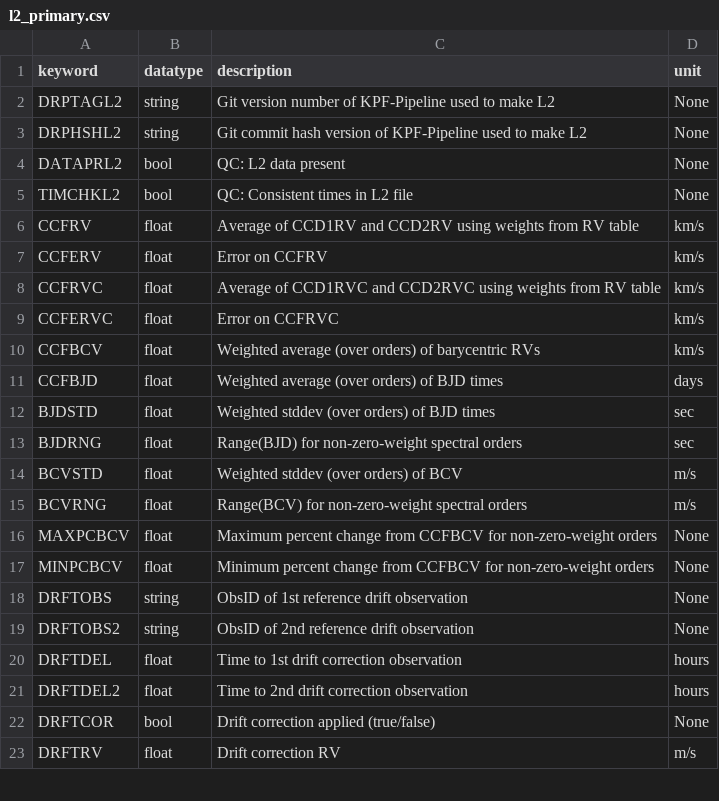
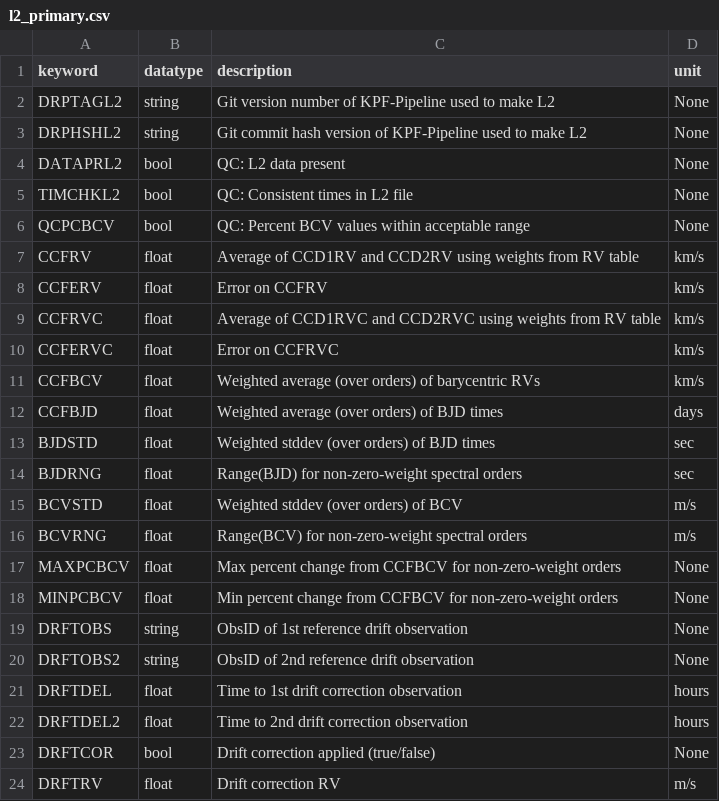
Before and after one commit to Keck-DataReductionPipelines/KPF-Pipeline, a CSV file: static/tsdb_tables/l2_primary.csv, drawn as a sheet; only a part is shown.

```diff
--- a/static/tsdb_tables/l2_primary.csv
+++ b/static/tsdb_tables/l2_primary.csv
@@ -5,2 +5,3 @@ DATAPRL2|bool|QC: L2 data present|None
 TIMCHKL2|bool|QC: Consistent times in L2 file|None
+QCPCBCV|bool|QC: Percent BCV values within acceptable range|None
 CCFRV|float|Average of CCD1RV and CCD2RV using weights from RV table|km/s
@@ -15,4 +16,4 @@ BCVSTD|float|Weighted stddev (over orders) of BCV|m/s
 BCVRNG|float|Range(BCV) for non-zero-weight spectral orders|m/s
-MAXPCBCV|float|Maximum percent change from CCFBCV for non-zero-weight orders|None
-MINPCBCV|float|Minimum percent change from CCFBCV for non-zero-weight orders|None
+MAXPCBCV|float|Max percent change from CCFBCV for non-zero-weight orders|None
+MINPCBCV|float|Min percent change from CCFBCV for non-zero-weight orders|None
 DRFTOBS|string|ObsID of 1st reference drift observation|None
```
Also changed, not shown: 7 other files.
